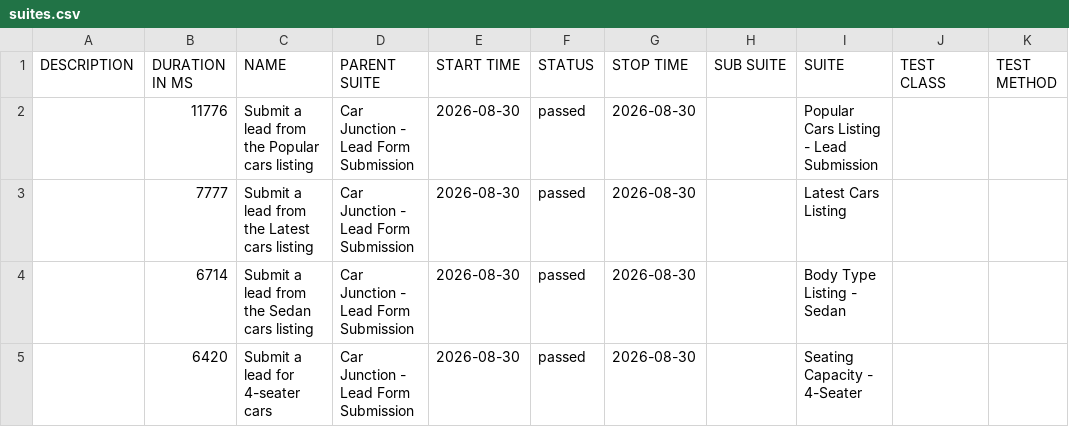
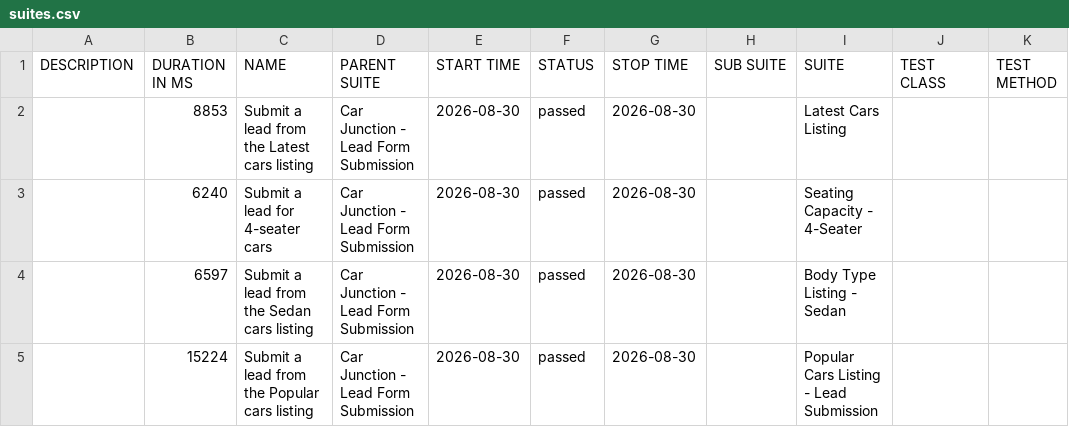
Before and after one commit to venkateshwari-commits/CarJunction-Automation-Report, a CSV file: data/suites.csv, drawn as a sheet.

```diff
--- a/data/suites.csv
+++ b/data/suites.csv
@@ -1,5 +1,5 @@
 "DESCRIPTION","DURATION IN MS","NAME","PARENT SUITE","START TIME","STATUS","STOP TIME","SUB SUITE","SUITE","TEST CLASS","TEST METHOD"
-"","11776","Submit a lead from the Popular cars listing","Car Junction - Lead Form Submission","2026-08-30","passed","2026-08-30","","Popular Cars Listing - Lead Submission","",""
-"","7777","Submit a lead from the Latest cars listing","Car Junction - Lead Form Submission","2026-08-30","passed","2026-08-30","","Latest Cars Listing","",""
-"","6714","Submit a lead from the Sedan cars listing","Car Junction - Lead Form Submission","2026-08-30","passed","2026-08-30","","Body Type Listing - Sedan","",""
-"","6420","Submit a lead for 4-seater cars","Car Junction - Lead Form Submission","2026-08-30","passed","2026-08-30","","Seating Capacity - 4-Seater","",""
+"","8853","Submit a lead from the Latest cars listing","Car Junction - Lead Form Submission","2026-08-30","passed","2026-08-30","","Latest Cars Listing","",""
+"","6240","Submit a lead for 4-seater cars","Car Junction - Lead Form Submission","2026-08-30","passed","2026-08-30","","Seating Capacity - 4-Seater","",""
+"","6597","Submit a lead from the Sedan cars listing","Car Junction - Lead Form Submission","2026-08-30","passed","2026-08-30","","Body Type Listing - Sedan","",""
+"","15224","Submit a lead from the Popular cars listing","Car Junction - Lead Form Submission","2026-08-30","passed","2026-08-30","","Popular Cars Listing - Lead Submission","",""
```
Also changed, not shown: data/behaviors.csv, 24 other files.
